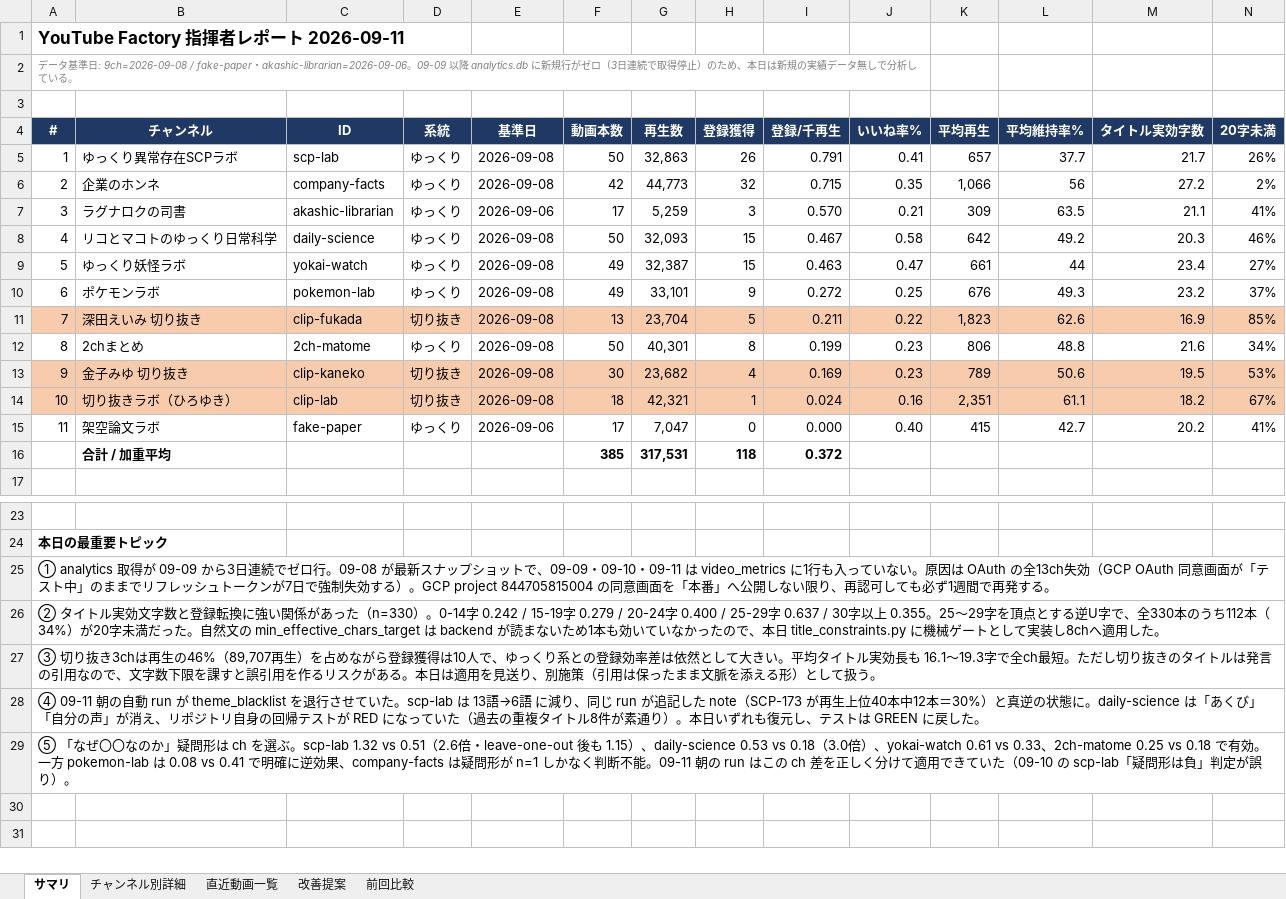
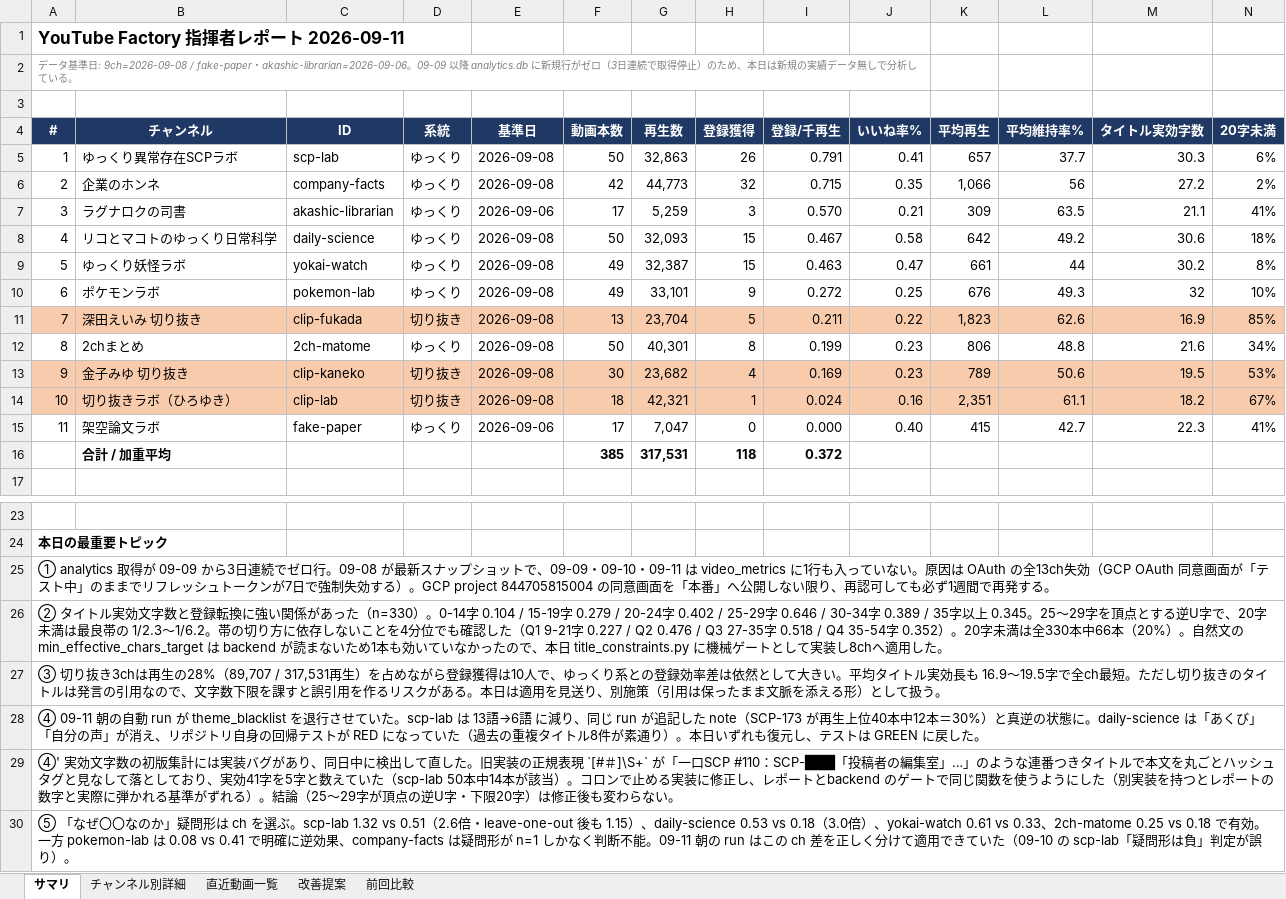
Before and after one commit to rikoandmakoto-ops/youtube-factory, an Excel workbook: reports/youtube-analysis-2026-09-11.xlsx, sheet サマリ, drawn as a sheet; only a part is shown, gaps mark what is left out; values as stored, in another font and other column widths than the file's, no borders; the diff names each change by its address in the sheet, - before the commit and + after, or states it on an @@ line.

```diff
--- a/reports/youtube-analysis-2026-09-11.xlsx (sheet サマリ)
+++ b/reports/youtube-analysis-2026-09-11.xlsx (sheet サマリ)
-M5 (タイトル実効字数): 21.7
+M5 (タイトル実効字数): 30.3
-N5 (20字未満): 26%
+N5 (20字未満): 6%
-M8 (タイトル実効字数): 20.3
+M8 (タイトル実効字数): 30.6
-N8 (20字未満): 46%
+N8 (20字未満): 18%
-M9 (タイトル実効字数): 23.4
+M9 (タイトル実効字数): 30.2
-N9 (20字未満): 27%
+N9 (20字未満): 8%
-M10 (タイトル実効字数): 23.2
+M10 (タイトル実効字数): 32
-N10 (20字未満): 37%
+N10 (20字未満): 10%
-M15 (タイトル実効字数): 20.2
+M15 (タイトル実効字数): 22.3
@@ column A (#) renumbered between rows 26 and 29 @@
+row 30: ⑤ 「なぜ〇〇なのか」疑問形は ch を選ぶ。scp-lab 1.32 vs 0.51（2.6倍・leave-one-out 後も 1.15）、daily-science 0.53 vs 0.18（3.0倍）、yokai-watch 0.61 vs 0.33、2ch-matome 0.25 vs 0.18 で有効。一方 pokemon-lab は 0.08 vs 0.41 で明確に逆効果、company-facts は疑問形が n=1 しかなく判断不能。09-11 朝の run はこの ch 差を正しく分けて適用できていた（09-10 の scp-lab「疑問形は負」判定が誤り）。
```
Also changed, not shown: sheet チャンネル別詳細, sheet 改善提案, sheet 直近動画一覧, 1 other file.
